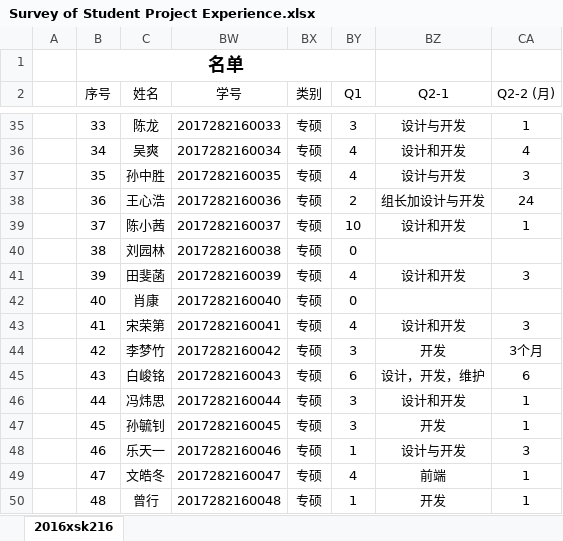
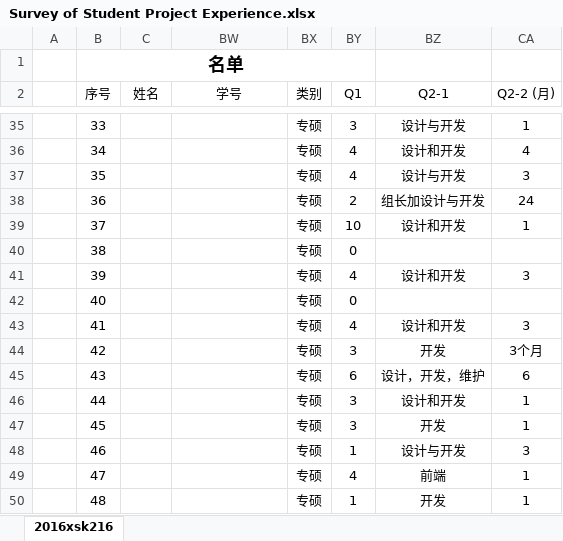
Before and after one commit to sunnytree/Understanding-the-Decision-Making-of-Students-in-Requirements-Engineering-Projects, an Excel workbook: Survey of Student Project Experience.xlsx, sheet 2016xsk216, drawn as a sheet; only a part is shown, gaps mark what is left out; values as stored, in another font and other column widths than the file's, no borders; the diff covers the shown part only; the diff names each change by its address in the sheet, - before the commit and + after, or states it on an @@ line.

```diff
--- a/Survey of Student Project Experience.xlsx (sheet 2016xsk216)
+++ b/Survey of Student Project Experience.xlsx (sheet 2016xsk216)
-C35 (姓名): 陈龙
+C35 (姓名): (empty)
-BW35 (学号): 2017282160033
+BW35 (学号): (empty)
-C36 (姓名): 吴爽
+C36 (姓名): (empty)
-BW36 (学号): 2017282160034
+BW36 (学号): (empty)
-C37 (姓名): 孙中胜
+C37 (姓名): (empty)
-BW37 (学号): 2017282160035
+BW37 (学号): (empty)
-C38 (姓名): 王心浩
+C38 (姓名): (empty)
-BW38 (学号): 2017282160036
+BW38 (学号): (empty)
-C39 (姓名): 陈小茜
+C39 (姓名): (empty)
-BW39 (学号): 2017282160037
+BW39 (学号): (empty)
-C40 (姓名): 刘园林
+C40 (姓名): (empty)
-BW40 (学号): 2017282160038
+BW40 (学号): (empty)
-C41 (姓名): 田斐菡
+C41 (姓名): (empty)
-BW41 (学号): 2017282160039
+BW41 (学号): (empty)
-C42 (姓名): 肖康
+C42 (姓名): (empty)
-BW42 (学号): 2017282160040
+BW42 (学号): (empty)
-C43 (姓名): 宋荣第
+C43 (姓名): (empty)
-BW43 (学号): 2017282160041
+BW43 (学号): (empty)
-C44 (姓名): 李梦竹
+C44 (姓名): (empty)
-BW44 (学号): 2017282160042
+BW44 (学号): (empty)
-C45 (姓名): 白峻铭
+C45 (姓名): (empty)
-BW45 (学号): 2017282160043
+BW45 (学号): (empty)
-C46 (姓名): 冯炜思
+C46 (姓名): (empty)
-BW46 (学号): 2017282160044
+BW46 (学号): (empty)
-C47 (姓名): 孙毓钊
+C47 (姓名): (empty)
-BW47 (学号): 2017282160045
+BW47 (学号): (empty)
-C48 (姓名): 乐天一
+C48 (姓名): (empty)
-BW48 (学号): 2017282160046
+BW48 (学号): (empty)
-C49 (姓名): 文皓冬
+C49 (姓名): (empty)
-BW49 (学号): 2017282160047
+BW49 (学号): (empty)
-C50 (姓名): 曾行
+C50 (姓名): (empty)
-BW50 (学号): 2017282160048
+BW50 (学号): (empty)
```
Also changed, not shown: 108 edited cells elsewhere in this sheet, hidden cells, 1 other file.
